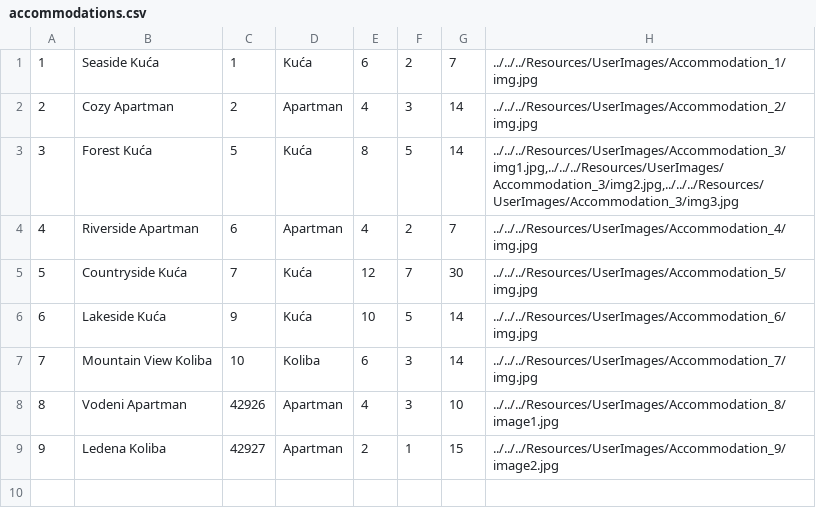
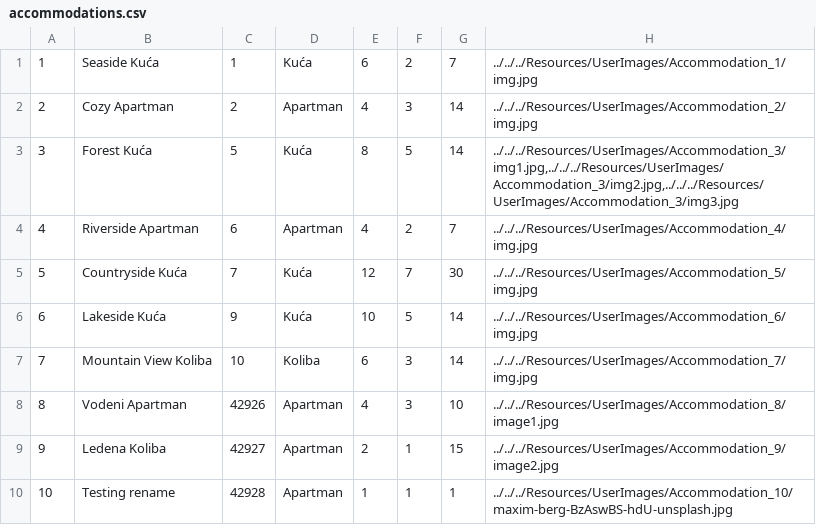
Before and after one commit to JovanDozic/sims-2023-group-4-team-A, a CSV file: sims-2023-group-4-team-A/SIMSProject/Resources/Data/accommodations.csv, drawn as a sheet.

```diff
--- a/sims-2023-group-4-team-A/SIMSProject/Resources/Data/accommodations.csv
+++ b/sims-2023-group-4-team-A/SIMSProject/Resources/Data/accommodations.csv
@@ -9 +9,2 @@
 9|Ledena Koliba|42927|Apartman|2|1|15|../../../Resources/UserImages/Accommodation_9/image2.jpg
+10|Testing rename|42928|Apartman|1|1|1|../../../Resources/UserImages/Accommodation_10/maxim-berg-BzAswBS-hdU-unsplash.jpg
```
Also changed, not shown: 24 other files.
